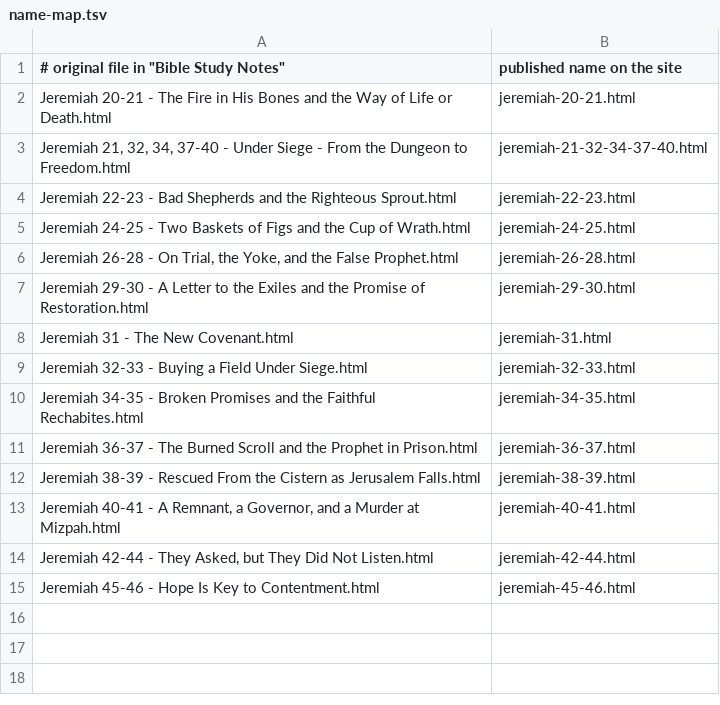
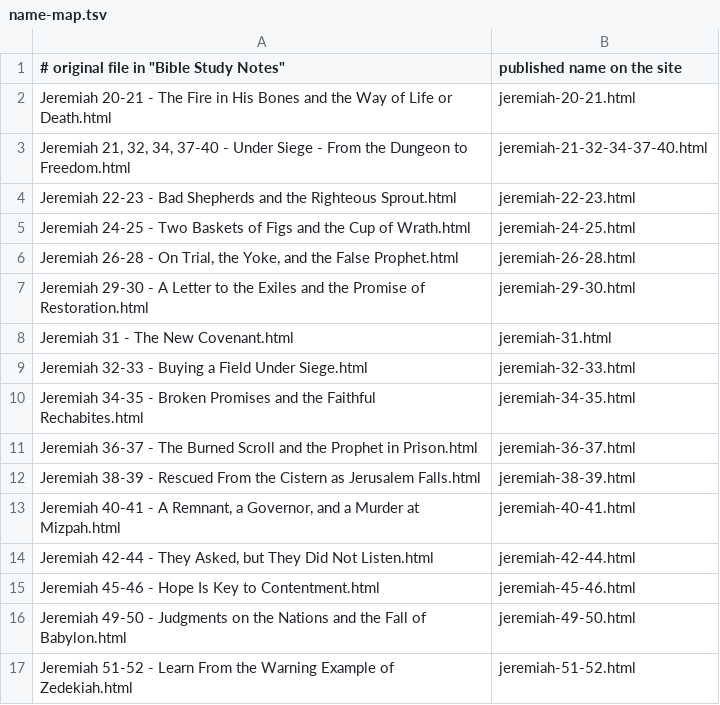
Before and after one commit to theoscholar/bible-study-guides, a TSV file: name-map.tsv, drawn as a sheet; the diff names each change by its address in the sheet, - before the commit and + after, or states it on an @@ line.

Commit message:
Add Jeremiah 49-50 and 51-52 guides

```diff
--- a/name-map.tsv
+++ b/name-map.tsv
+row 16: Jeremiah 49-50 - Judgments on the Nations and the Fall of Babylon.html | jeremiah-49-50.html
+row 17: Jeremiah 51-52 - Learn From the Warning Example of Zedekiah.html | jeremiah-51-52.html
```
Also changed, not shown: 3 other files.
